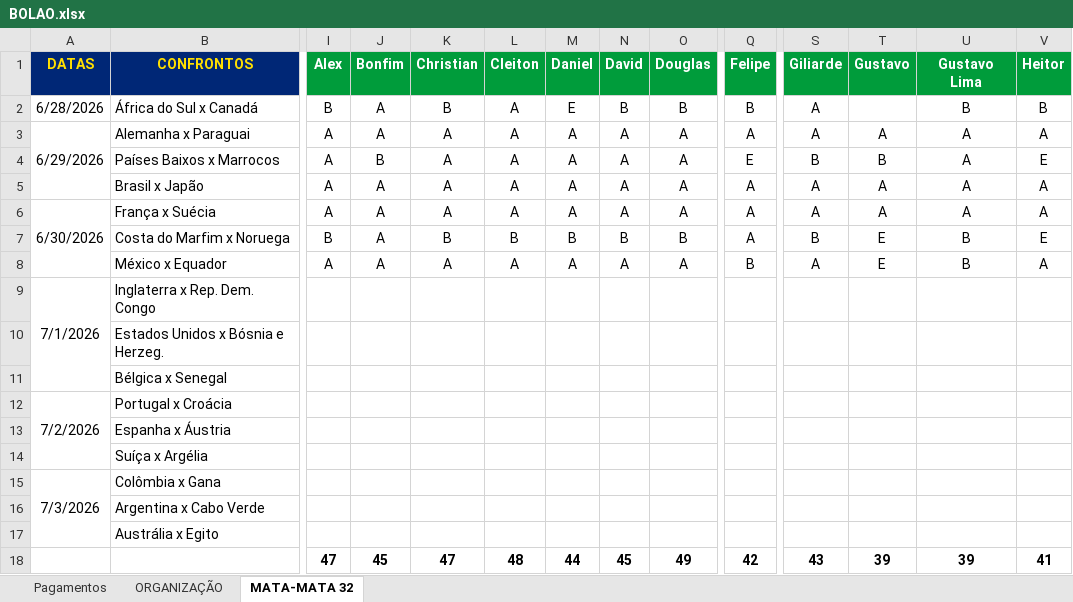
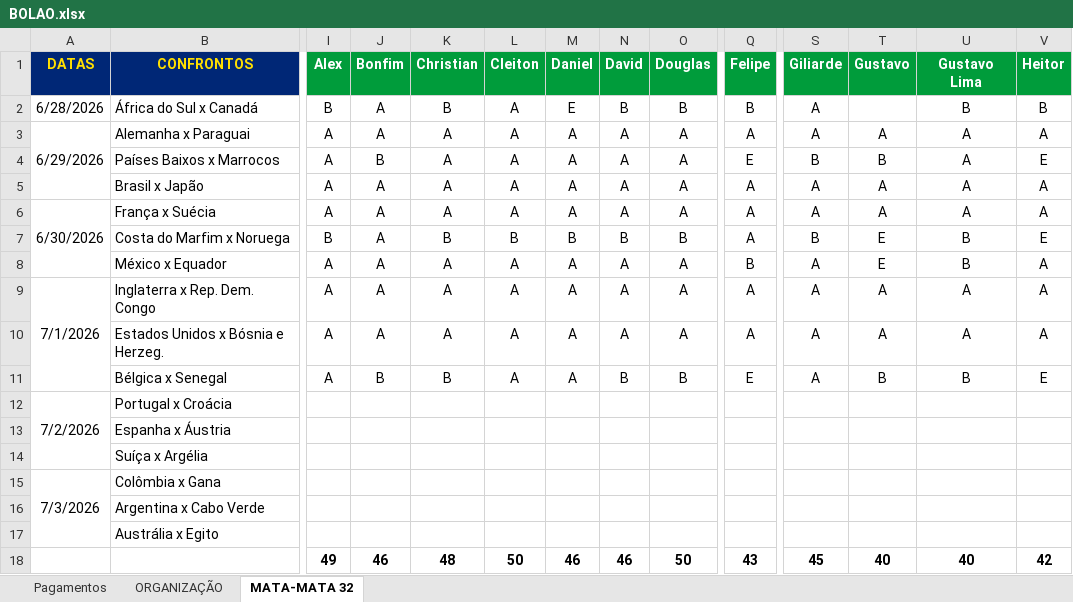
Before and after one commit to ChristianBranco/BolaoCopa, an Excel workbook: BOLAO.xlsx, sheet MATA-MATA 32, drawn as a sheet; only a part is shown, gaps mark what is left out; values as stored, in another font and other column widths than the file's, no borders; conditional formats not drawn; removed rows and columns are numbered as before the commit, all else as after; rows hold the shown columns only; the diff covers the shown part only; the diff names each change by its address in the sheet, - before the commit and + after, or states it on an @@ line.

Commit message:
Update BOLAO.xlsx

```diff
--- a/BOLAO.xlsx (sheet MATA-MATA 32)
+++ b/BOLAO.xlsx (sheet MATA-MATA 32)
-I9:I11 (Alex): (empty)
+I9:I11 (Alex): A
-J9:J10 (Bonfim): (empty)
+J9:J10 (Bonfim): A
-K9:K10 (Christian): (empty)
+K9:K10 (Christian): A
-L9:L11 (Cleiton): (empty)
+L9:L11 (Cleiton): A
-M9:M11 (Daniel): (empty)
+M9:M11 (Daniel): A
-N9:N10 (David): (empty)
+N9:N10 (David): A
-O9:O10 (Douglas): (empty)
+O9:O10 (Douglas): A
-Q9:Q10 (Felipe): (empty)
+Q9:Q10 (Felipe): A
-S9:S11 (Giliarde): (empty)
+S9:S11 (Giliarde): A
-T9:T10 (Gustavo): (empty)
+T9:T10 (Gustavo): A
-U9:U10 (Gustavo Lima): (empty)
+U9:U10 (Gustavo Lima): A
-V9:V10 (Heitor): (empty)
+V9:V10 (Heitor): A
-J11 (Bonfim): (empty)
+J11 (Bonfim): B
-K11 (Christian): (empty)
+K11 (Christian): B
-N11 (David): (empty)
+N11 (David): B
-O11 (Douglas): (empty)
+O11 (Douglas): B
-Q11 (Felipe): (empty)
+Q11 (Felipe): E
-T11 (Gustavo): (empty)
+T11 (Gustavo): B
-U11 (Gustavo Lima): (empty)
+U11 (Gustavo Lima): B
-V11 (Heitor): (empty)
+V11 (Heitor): E
-row 18:  |  | 47 | 45 | 47 | 48 | 44 | 45 | 49 | 42 | 43 | 39 | 39 | 41
+row 18:  |  | 49 | 46 | 48 | 50 | 46 | 46 | 50 | 43 | 45 | 40 | 40 | 42
```
Also changed, not shown: 29 edited cells elsewhere in this sheet.
